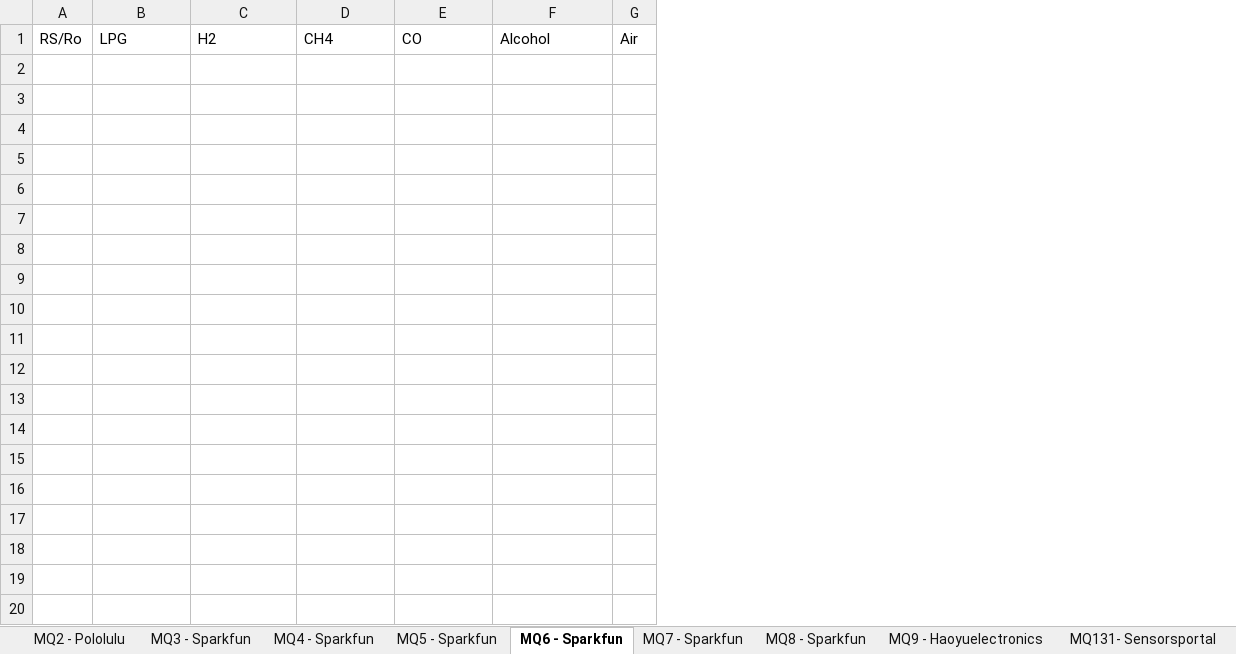
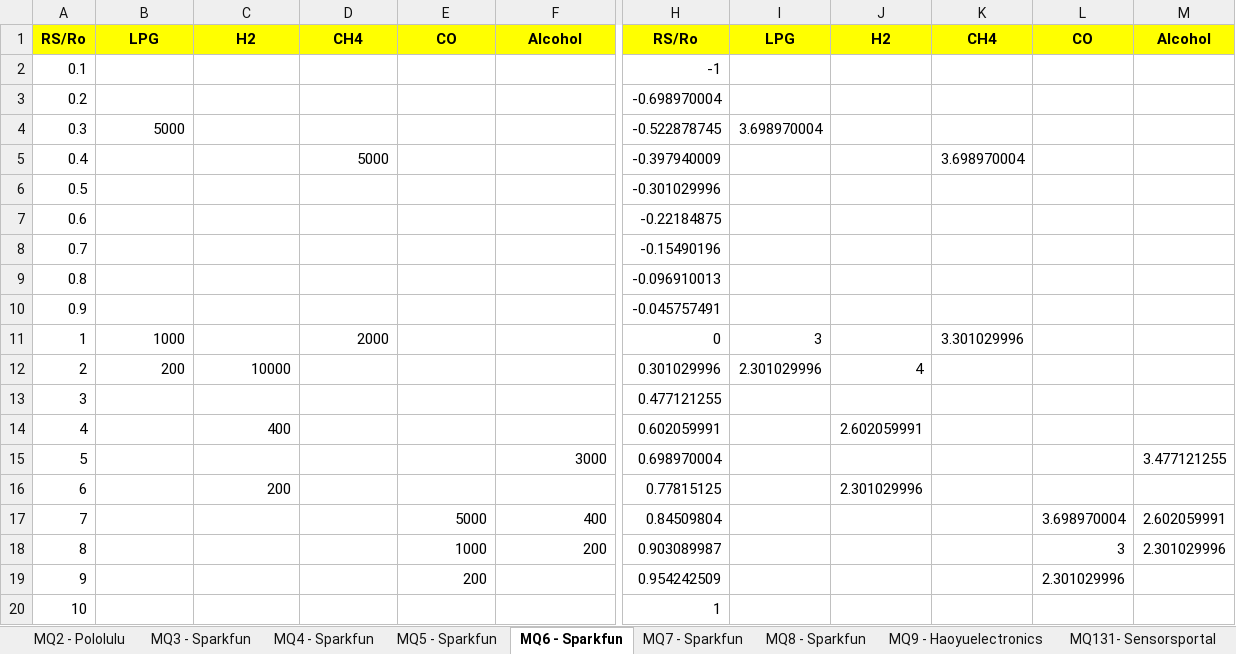
Before and after one commit to miguel5612/MQSensorsLib, an Excel workbook: Internal design documents/ResumeDatasheets.xlsx, sheet MQ6 - Sparkfun, drawn as a sheet; only a part is shown, gaps mark what is left out; values as stored, in another font and other column widths than the file's, no borders; charts and pictures not drawn; removed rows and columns are numbered as before the commit, all else as after; rows hold the shown columns only; the diff covers the shown part only; the diff names each change by its address in the sheet, - before the commit and + after, or states it on an @@ line.

```diff
--- a/Internal design documents/ResumeDatasheets.xlsx (sheet MQ6 - Sparkfun)
+++ b/Internal design documents/ResumeDatasheets.xlsx (sheet MQ6 - Sparkfun)
-column A, row 1: RS/Ro
+column A, row 1: RS/Ro
-column G, row 1: Air
+column H, row 1: RS/Ro
+column I, row 1: LPG
+column J, row 1: H2
+column K, row 1: CH4
+column L, row 1: CO
+column M, row 1: Alcohol
@@ B1:F1 fill: none → #FFFF00, bold: off → on, alignment: left → center @@
+row 2: 0.1 |  |  |  |  |  | -1
+row 3: 0.2 |  |  |  |  |  | -0.698970004
+row 4: 0.3 | 5000 |  |  |  |  | -0.522878745 | 3.698970004
+row 5: 0.4 |  |  | 5000 |  |  | -0.397940009 |  |  | 3.698970004
+row 6: 0.5 |  |  |  |  |  | -0.301029996
+row 7: 0.6 |  |  |  |  |  | -0.22184875
+row 8: 0.7 |  |  |  |  |  | -0.15490196
+row 9: 0.8 |  |  |  |  |  | -0.096910013
+row 10: 0.9 |  |  |  |  |  | -0.045757491
+row 11: 1 | 1000 |  | 2000 |  |  | 0 | 3 |  | 3.301029996
+row 12: 2 | 200 | 10000 |  |  |  | 0.301029996 | 2.301029996 | 4
+row 13: 3 |  |  |  |  |  | 0.477121255
+row 14: 4 |  | 400 |  |  |  | 0.602059991 |  | 2.602059991
+row 15: 5 |  |  |  |  | 3000 | 0.698970004 |  |  |  |  | 3.477121255
+row 16: 6 |  | 200 |  |  |  | 0.77815125 |  | 2.301029996
+row 17: 7 |  |  |  | 5000 | 400 | 0.84509804 |  |  |  | 3.698970004 | 2.602059991
+row 18: 8 |  |  |  | 1000 | 200 | 0.903089987 |  |  |  | 3 | 2.301029996
+row 19: 9 |  |  |  | 200 |  | 0.954242509 |  |  |  | 2.301029996
+row 20: 10 |  |  |  |  |  | 1
```
Also changed, not shown: 1 added column elsewhere in this sheet, sheet MQ8 - Sparkfun, sheet MQ7 - Sparkfun, sheet MQ3 - Sparkfun, sheet MQ135 - HANWEI, sheet MQ2 - Pololulu, sheet MQ5 - Sparkfun, 5 more sheets, charts or pictures.
